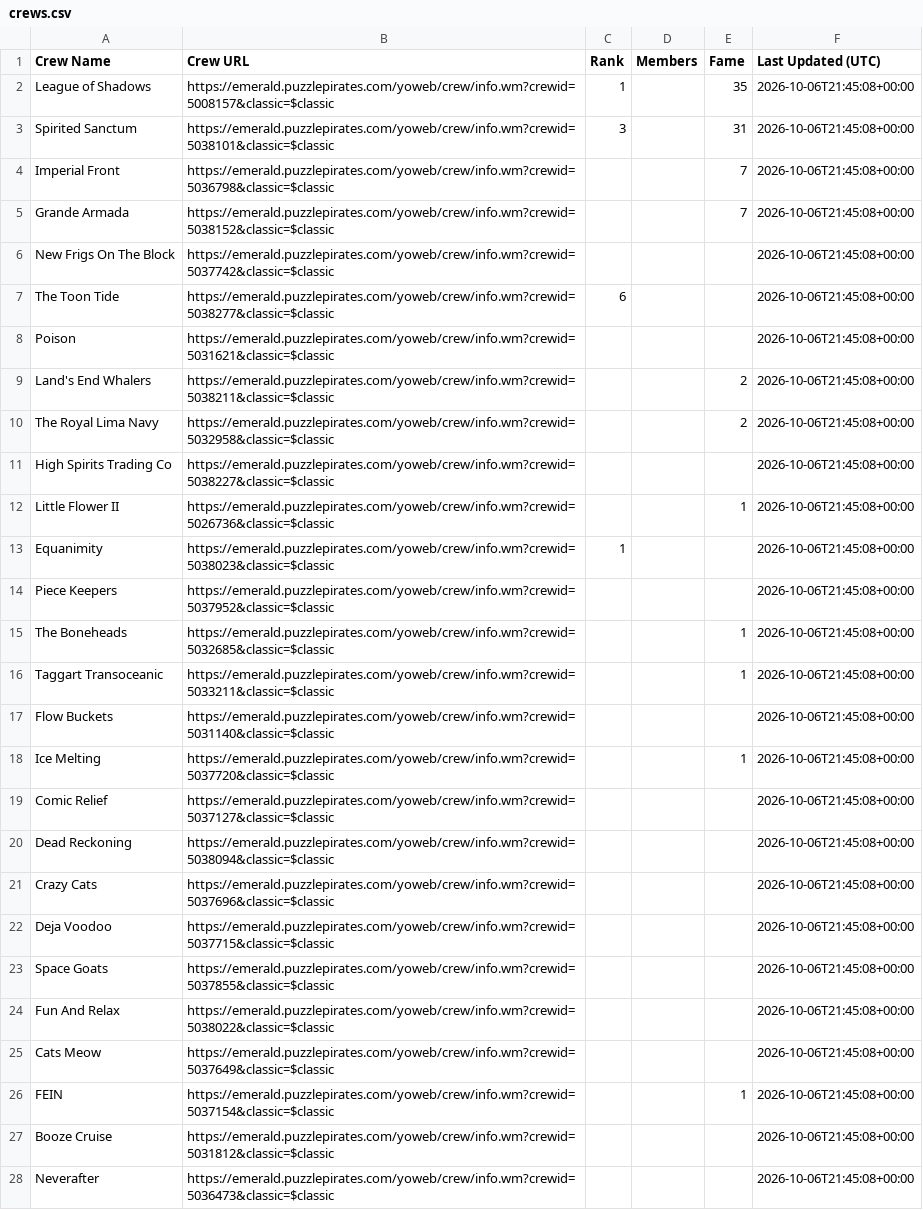
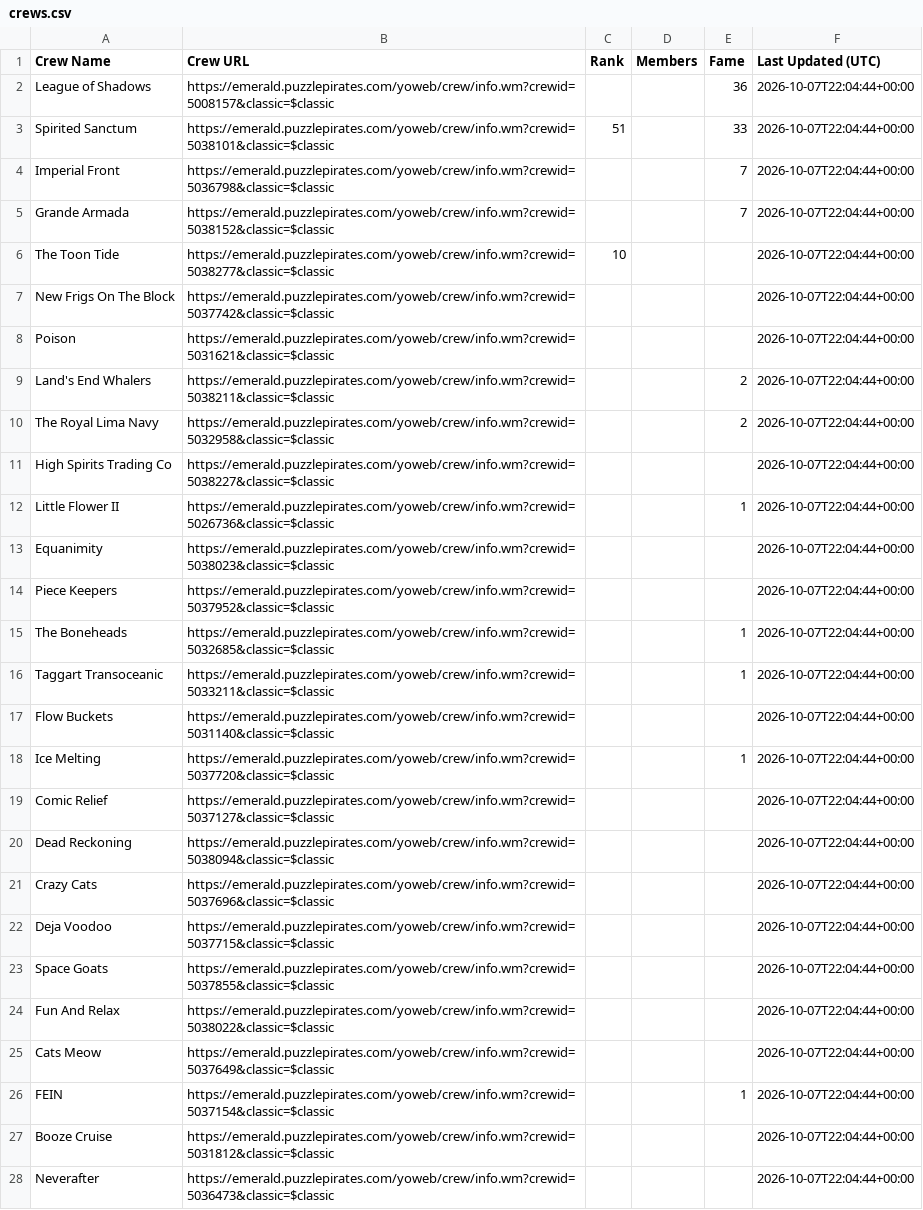
Before and after one commit to RikitoC/RikitoC.github.io, a CSV file: data/crews.csv, drawn as a sheet; only a part is shown; removed rows and columns are numbered as before the commit, all else as after; the diff covers the shown part only; the diff names each change by its address in the sheet, - before the commit and + after, or states it on an @@ line.

```diff
--- a/data/crews.csv
+++ b/data/crews.csv
-C2 (Rank): 1
+C2 (Rank): (empty)
-E2 (Fame): 35
+E2 (Fame): 36
-F2:F5 (Last Updated (UTC)): 2026-10-06T21:45:08+00:00
+F2:F5 (Last Updated (UTC)): 2026-10-07T22:04:44+00:00
-C3 (Rank): 3
+C3 (Rank): 51
-E3 (Fame): 31
+E3 (Fame): 33
+row 6: The Toon Tide | https://emerald.puzzlepirates.com/yoweb/crew/info.wm?crewid=5038277&classic=$classic | 10 |  |  | 2026-10-07T22:04:44+00:00
-F7 (Last Updated (UTC)): 2026-10-06T21:45:08+00:00
+F7 (Last Updated (UTC)): 2026-10-07T22:04:44+00:00
-row 7: The Toon Tide | https://emerald.puzzlepirates.com/yoweb/crew/info.wm?crewid=5038277&classic=$classic | 6 |  |  | 2026-10-06T21:45:08+00:00
-F8:F28 (Last Updated (UTC)): 2026-10-06T21:45:08+00:00
+F8:F28 (Last Updated (UTC)): 2026-10-07T22:04:44+00:00
-C13 (Rank): 1
+C13 (Rank): (empty)
```
Also changed, not shown: 15 edited cells elsewhere in this file, data/crew_details.csv, data/external_pirates_latest.csv, 4 other files.
